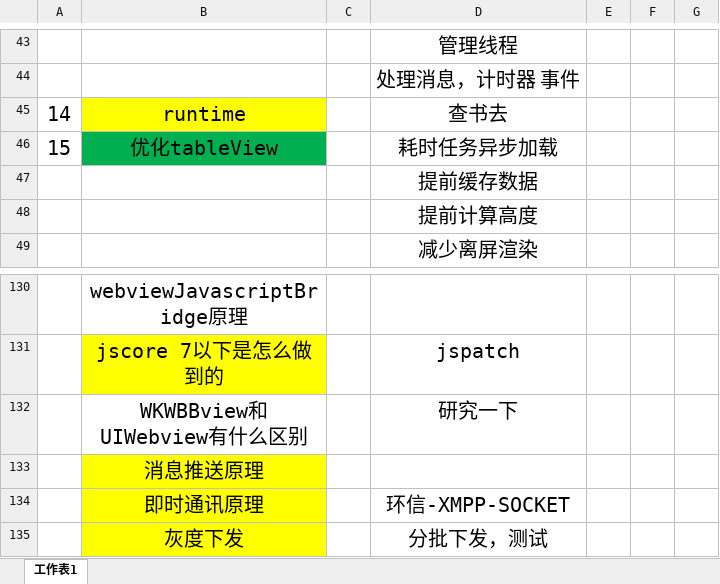
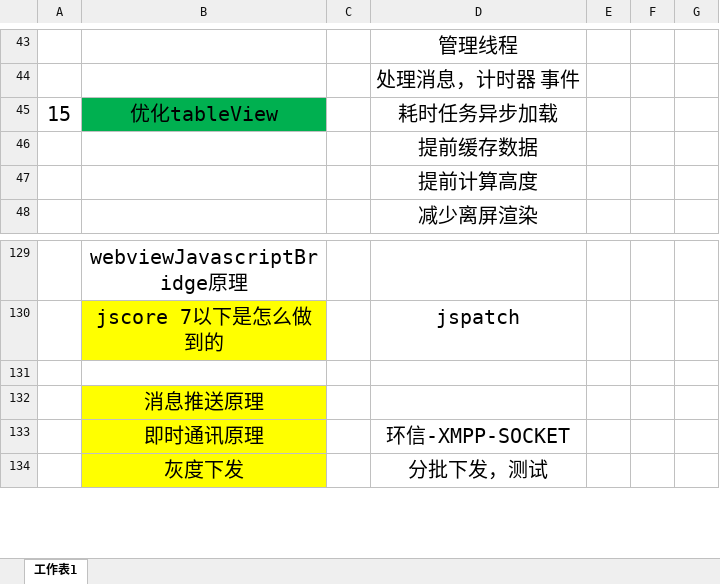
Before and after one commit to zhangjk4859/NextStep, an Excel workbook: 整理知识点.xlsx, sheet 工作表1, drawn as a sheet; only a part is shown, gaps mark what is left out; values as stored, in another font and other column widths than the file's, no borders; charts and pictures not drawn; removed rows and columns are numbered as before the commit, all else as after; the diff covers the shown part only; the diff names each change by its address in the sheet, - before the commit and + after, or states it on an @@ line.

```diff
--- a/整理知识点.xlsx (sheet 工作表1)
+++ b/整理知识点.xlsx (sheet 工作表1)
-row 45: 14 | runtime |  | 查书去
-row 131:  | WKWBBview和UIWebview有什么区别 |  | 研究一下
+row 131: (empty)
```
Also changed, not shown: 27 added rows, 1 edited cell and cell formats elsewhere in this sheet, 46 other files.
